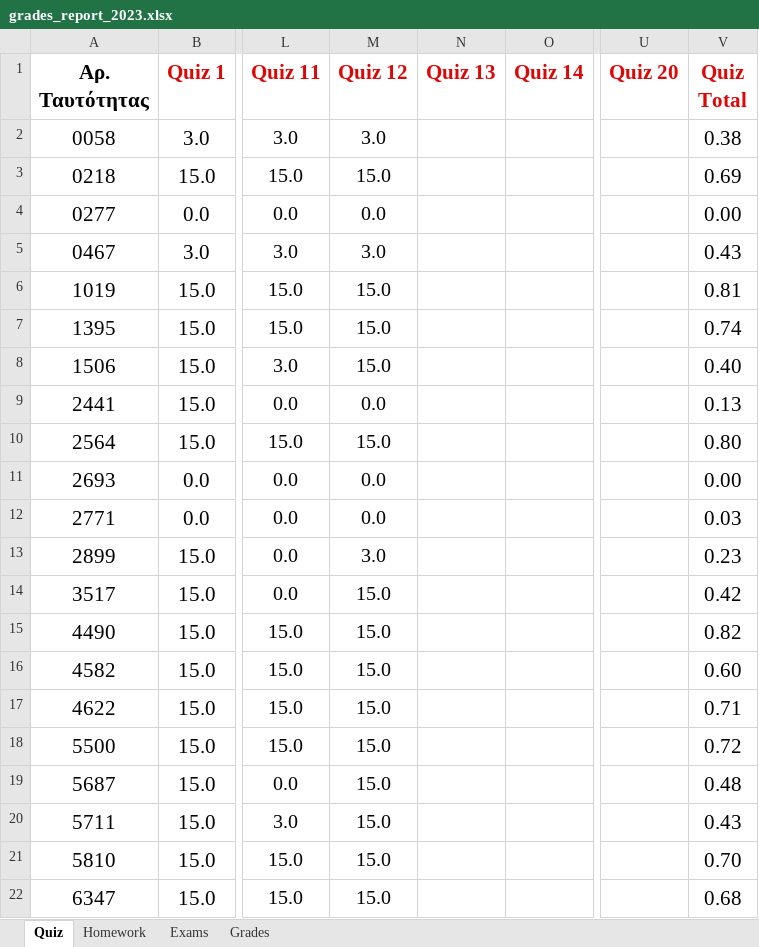
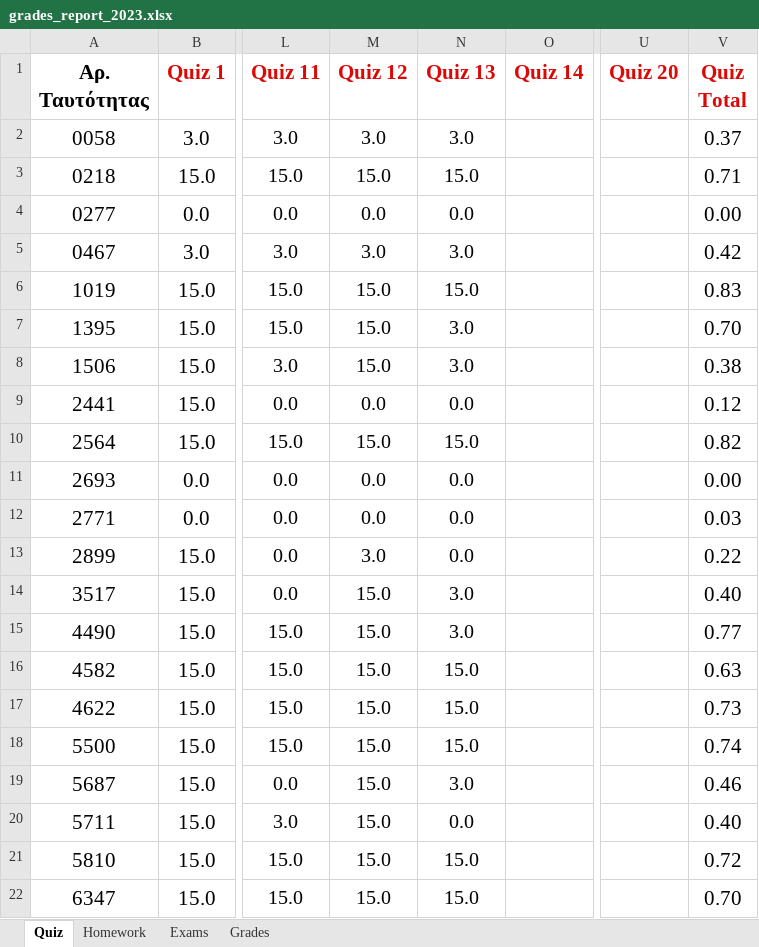
Before and after one commit to ptohos/ptohos.github.io, an Excel workbook: phy112/Grades/grades_report_2023.xlsx, sheet Quiz, drawn as a sheet; only a part is shown, gaps mark what is left out; values as stored, in another font and other column widths than the file's, no borders; the diff covers the shown part only; the diff names each change by its address in the sheet, - before the commit and + after, or states it on an @@ line.

Commit message:
quiz13

```diff
--- a/phy112/Grades/grades_report_2023.xlsx (sheet Quiz)
+++ b/phy112/Grades/grades_report_2023.xlsx (sheet Quiz)
-N2 (Quiz 13): (empty)
+N2 (Quiz 13): 3.0
-V2 (Quiz Total): 0.38
+V2 (Quiz Total): 0.37
-N3 (Quiz 13): (empty)
+N3 (Quiz 13): 15.0
-V3 (Quiz Total): 0.69
+V3 (Quiz Total): 0.71
-N4 (Quiz 13): (empty)
+N4 (Quiz 13): 0.0
-N5 (Quiz 13): (empty)
+N5 (Quiz 13): 3.0
-V5 (Quiz Total): 0.43
+V5 (Quiz Total): 0.42
-N6 (Quiz 13): (empty)
+N6 (Quiz 13): 15.0
-V6 (Quiz Total): 0.81
+V6 (Quiz Total): 0.83
-N7:N8 (Quiz 13): (empty)
+N7:N8 (Quiz 13): 3.0
-V7 (Quiz Total): 0.74
+V7 (Quiz Total): 0.70
-V8 (Quiz Total): 0.40
+V8 (Quiz Total): 0.38
-N9 (Quiz 13): (empty)
+N9 (Quiz 13): 0.0
-V9 (Quiz Total): 0.13
+V9 (Quiz Total): 0.12
-N10 (Quiz 13): (empty)
+N10 (Quiz 13): 15.0
-V10 (Quiz Total): 0.80
+V10 (Quiz Total): 0.82
-N11:N13 (Quiz 13): (empty)
+N11:N13 (Quiz 13): 0.0
-V13 (Quiz Total): 0.23
+V13 (Quiz Total): 0.22
-N14:N15 (Quiz 13): (empty)
+N14:N15 (Quiz 13): 3.0
-V14 (Quiz Total): 0.42
+V14 (Quiz Total): 0.40
-V15 (Quiz Total): 0.82
+V15 (Quiz Total): 0.77
-N16:N18 (Quiz 13): (empty)
+N16:N18 (Quiz 13): 15.0
-V16 (Quiz Total): 0.60
+V16 (Quiz Total): 0.63
-V17 (Quiz Total): 0.71
+V17 (Quiz Total): 0.73
-V18 (Quiz Total): 0.72
+V18 (Quiz Total): 0.74
-N19 (Quiz 13): (empty)
+N19 (Quiz 13): 3.0
-V19 (Quiz Total): 0.48
+V19 (Quiz Total): 0.46
-N20 (Quiz 13): (empty)
+N20 (Quiz 13): 0.0
-V20 (Quiz Total): 0.43
+V20 (Quiz Total): 0.40
-N21:N22 (Quiz 13): (empty)
+N21:N22 (Quiz 13): 15.0
-V21 (Quiz Total): 0.70
+V21 (Quiz Total): 0.72
-V22 (Quiz Total): 0.68
+V22 (Quiz Total): 0.70
```
Also changed, not shown: 26 edited cells elsewhere in this sheet, sheet Grades, 1 other file.
